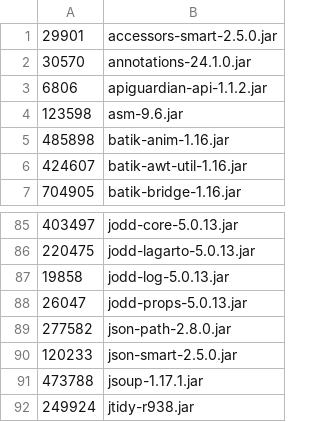
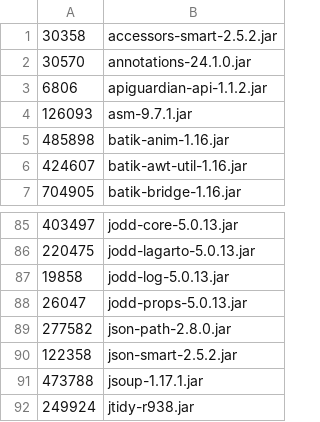
Before and after one commit to apache/jmeter, a CSV file: src/dist/src/dist/expected_release_jars.csv, drawn as a sheet; only a part is shown, gaps mark what is left out; removed rows and columns are numbered as before the commit, all else as after; the diff names each change by its address in the sheet, - before the commit and + after, or states it on an @@ line.

Commit message:
fix(deps): bump net.minidev:{json-smart,accessors-smart} to 2.5.2
Fixes CVE-2024-57699 (CVSS 7.5 High): json-smart's recursion limit could
be bypassed via crafted deeply-nested JSON, causing stack overflow. Patch
bump within 2.5.x.

accessors-smart is released as a pair with json-smart and bumped together
so the runtime classpath stays consistent.

Also bumps org.ow2.asm:asm from 9.6 to 9.7.1 because accessors-smart 2.5.2
pulls in asm 9.7.1 transitively; updating the bom declaration so it
matches the resolved version (vs. silently overridden).

Verified: ./gradlew -Prelease --continue build on JDK 8.

```diff
--- a/src/dist/src/dist/expected_release_jars.csv
+++ b/src/dist/src/dist/expected_release_jars.csv
-row 1: 29901 | accessors-smart-2.5.0.jar
+row 1: 30358 | accessors-smart-2.5.2.jar
-row 4: 123598 | asm-9.6.jar
+row 4: 126093 | asm-9.7.1.jar
-row 90: 120233 | json-smart-2.5.0.jar
+row 90: 122358 | json-smart-2.5.2.jar
```
Also changed, not shown: 2 other files.
